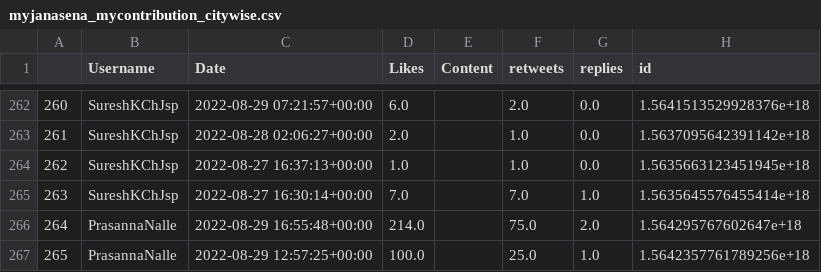
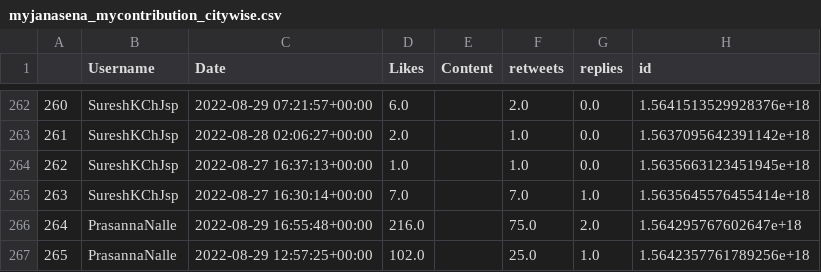
Before and after one commit to harishindl/janasenatweetdashboard, a CSV file: myjanasena_mycontribution_citywise.csv, drawn as a sheet; only a part is shown, gaps mark what is left out; the diff covers the shown part only; the diff names each change by its address in the sheet, - before the commit and + after, or states it on an @@ line.

Commit message:
committing files

```diff
--- a/myjanasena_mycontribution_citywise.csv
+++ b/myjanasena_mycontribution_citywise.csv
-D266 (Likes): 214.0
+D266 (Likes): 216.0
-D267 (Likes): 100.0
+D267 (Likes): 102.0
```
Also changed, not shown: 23 edited cells elsewhere in this file.
